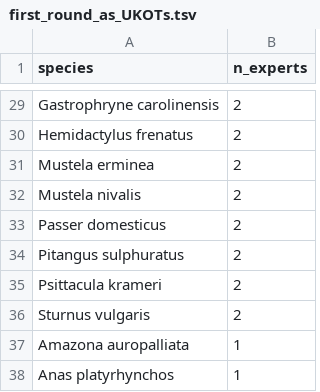
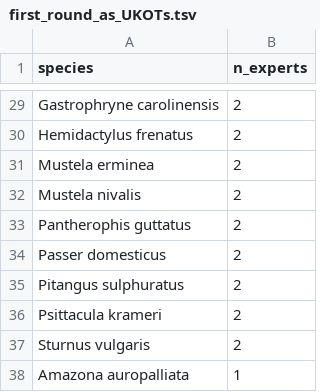
Before and after one commit to damianooldoni/horizon-scan-UKOTs, a TSV file: data/output/first_round_as_UKOTs.tsv, drawn as a sheet; only a part is shown, gaps mark what is left out; the shorter side is filled out with more unchanged rows; the diff covers the shown part only; the diff names each change by its address in the sheet, - before the commit and + after, or states it on an @@ line.

```diff
--- a/data/output/first_round_as_UKOTs.tsv
+++ b/data/output/first_round_as_UKOTs.tsv
+row 33: Pantherophis guttatus | 2
```
Also changed, not shown: 14 added rows, 3 removed rows and 1 edited cell elsewhere in this file, data/output/general_species_list_spread.tsv, 3 other files.
